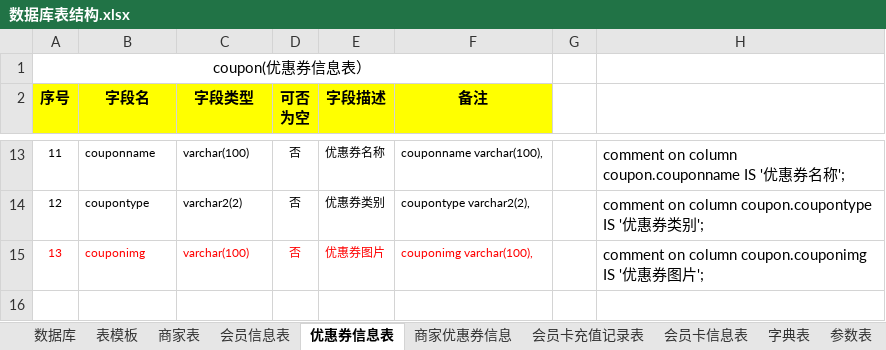
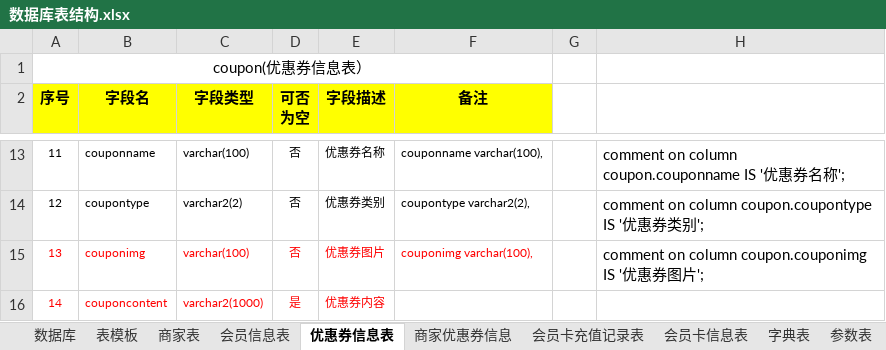
Before and after one commit to zhangxiaodang/wechatcard, an Excel workbook: document/数据库表结构.xlsx, sheet 优惠券信息表, drawn as a sheet; only a part is shown, gaps mark what is left out; values as stored, in another font and other column widths than the file's, no borders; the diff names each change by its address in the sheet, - before the commit and + after, or states it on an @@ line.

```diff
--- a/document/数据库表结构.xlsx (sheet 优惠券信息表)
+++ b/document/数据库表结构.xlsx (sheet 优惠券信息表)
+row 16: 14 | couponcontent | varchar2(1000) | 是 | 优惠券内容
```
Also changed, not shown: sheet 商家优惠券信息, document/会员卡设计.xlsx, document/字典一览.xlsx, 45 other files.
